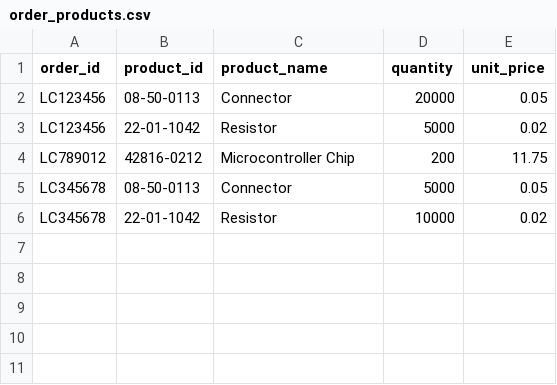
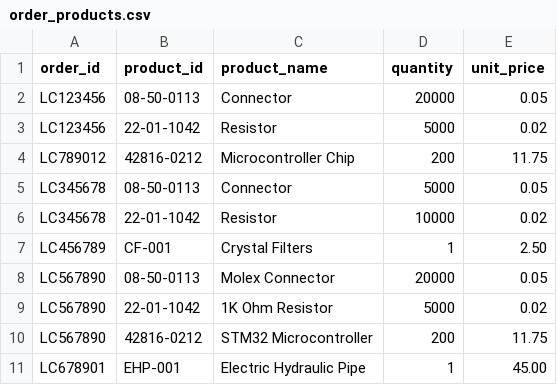
Before and after one commit to wilsonlichina/lcsc-csagent, a CSV file: data/order_products.csv, drawn as a sheet; the diff names each change by its address in the sheet, - before the commit and + after, or states it on an @@ line.

```diff
--- a/data/order_products.csv
+++ b/data/order_products.csv
+row 7: LC456789 | CF-001 | Crystal Filters | 1 | 2.50
+row 8: LC567890 | 08-50-0113 | Molex Connector | 20000 | 0.05
+row 9: LC567890 | 22-01-1042 | 1K Ohm Resistor | 5000 | 0.02
+row 10: LC567890 | 42816-0212 | STM32 Microcontroller | 200 | 11.75
+row 11: LC678901 | EHP-001 | Electric Hydraulic Pipe | 1 | 45.00
```
Also changed, not shown: data/customers.csv, data/orders.csv, 3 other files.
